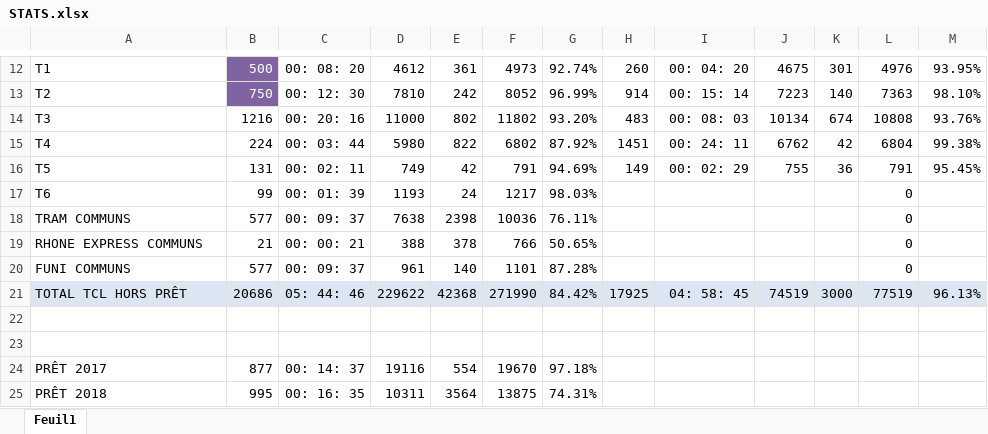
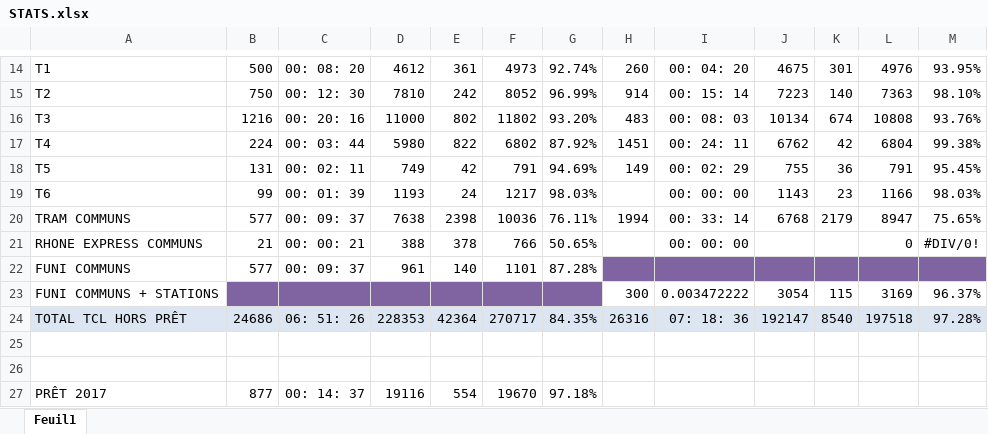
Before and after one commit to Jilvo/migration-tcl-docs, an Excel workbook: STATS.xlsx, sheet Feuil1, drawn as a sheet; only a part is shown, gaps mark what is left out; the shorter side is filled out with more unchanged rows; values as stored, in another font and other column widths than the file's, no borders; conditional formats not drawn; addresses are those after the commit; the diff covers the shown part only; the diff names each change by its address in the sheet, - before the commit and + after, or states it on an @@ line.

```diff
--- a/STATS.xlsx (sheet Feuil1)
+++ b/STATS.xlsx (sheet Feuil1)
@@ B14:B15 fill: #8064A2 → none, text colour: #FFFFFF → black @@
-I19: (empty)
+I19: 00: 00: 00
-J19: (empty)
+J19: 1143
-K19: (empty)
+K19: 23
-L19: 0
+L19: 1166
-M19: (empty)
+M19: 98.03%
-H20: (empty)
+H20: 1994
-I20: (empty)
+I20: 00: 33: 14
-J20: (empty)
+J20: 6768
-K20: (empty)
+K20: 2179
-L20: 0
+L20: 8947
-M20: (empty)
+M20: 75.65%
-I21: (empty)
+I21: 00: 00: 00
-M21: (empty)
+M21: #DIV/0!
-H22:M22 fill: none
+H22:M22 fill: #8064A2
-L22: 0
+L22: (empty)
+row 23: FUNI COMMUNS + STATIONS |  |  |  |  |  |  | 300 | 0.003472222 | 3054 | 115 | 3169 | 96.37%
-B24: 20686
+B24: 24686
-C24: 05: 44: 46
+C24: 06: 51: 26
-D24: 229622
+D24: 228353
-E24: 42368
+E24: 42364
-F24: 271990
+F24: 270717
-G24: 84.42%
+G24: 84.35%
-H24: 17925
+H24: 26316
-I24: 04: 58: 45
+I24: 07: 18: 36
-J24: 74519
+J24: 192147
-K24: 3000
+K24: 8540
-L24: 77519
+L24: 197518
-M24: 96.13%
+M24: 97.28%
```
Also changed, not shown: 2 added rows, 29 edited cells and cell formats elsewhere in this sheet, formulas that keep their value, 5 other files.
